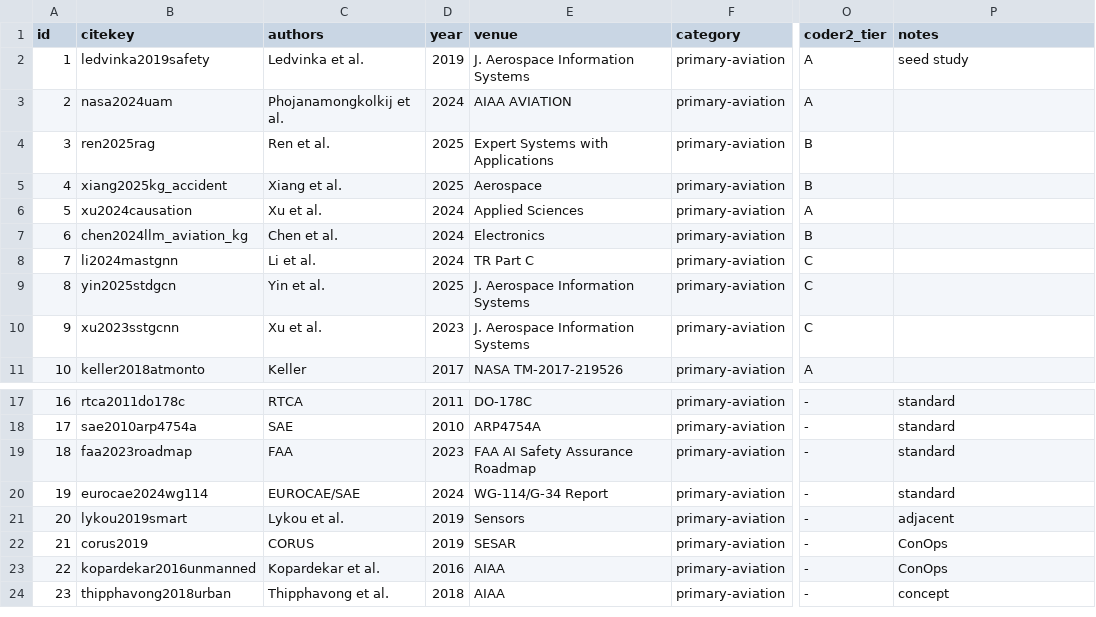
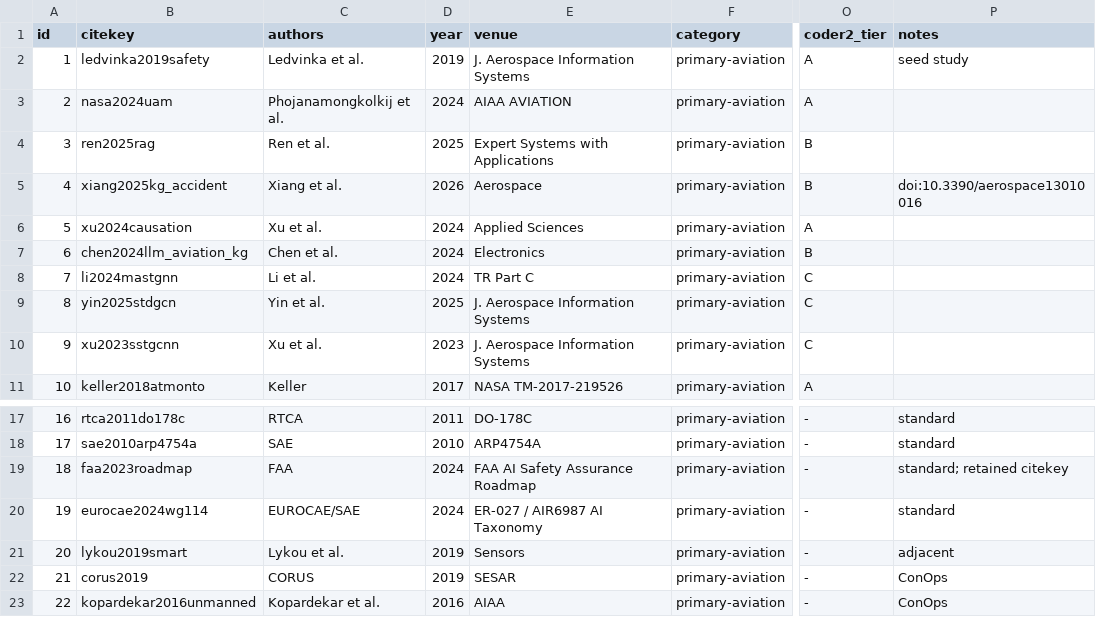
Before and after one commit to liuyushugreat/uam-kg-neurosym-artifacts, a CSV file: data/PRISMA-corpus.csv, drawn as a sheet; only a part is shown, gaps mark what is left out; the shorter side is filled out with more unchanged rows; the diff names each change by its address in the sheet, - before the commit and + after, or states it on an @@ line.

```diff
--- a/data/PRISMA-corpus.csv
+++ b/data/PRISMA-corpus.csv
-D5 (year): 2025
+D5 (year): 2026
-P5 (notes): (empty)
+P5 (notes): doi:10.3390/aerospace13010016
-D19 (year): 2023
+D19 (year): 2024
-P19 (notes): standard
+P19 (notes): standard; retained citekey
-E20 (venue): WG-114/G-34 Report
+E20 (venue): ER-027 / AIR6987 AI Taxonomy
```
